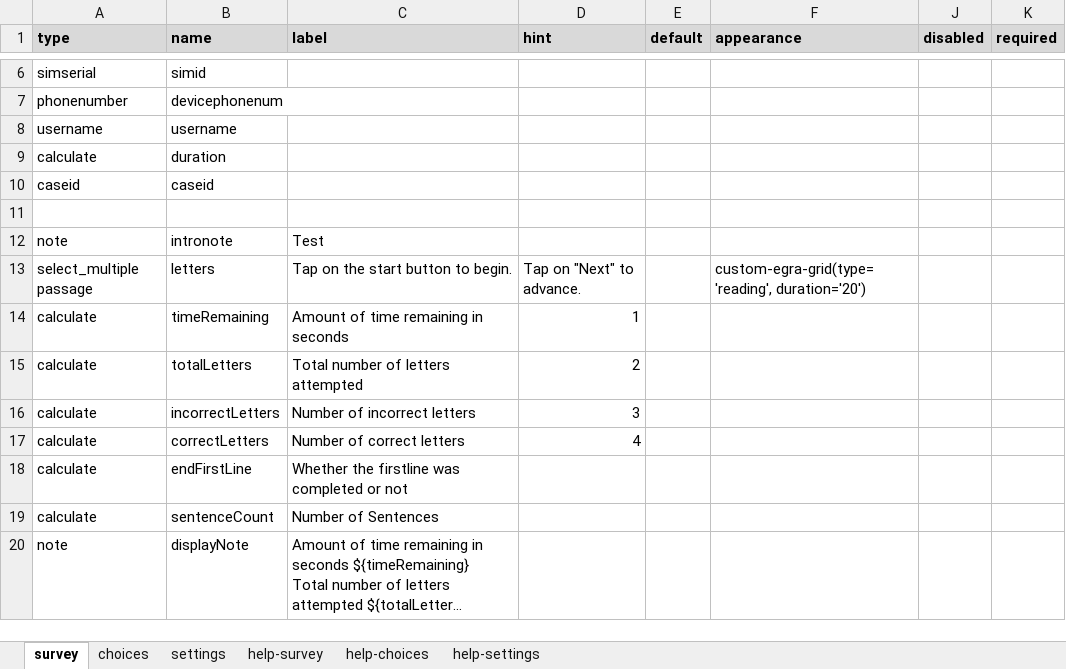
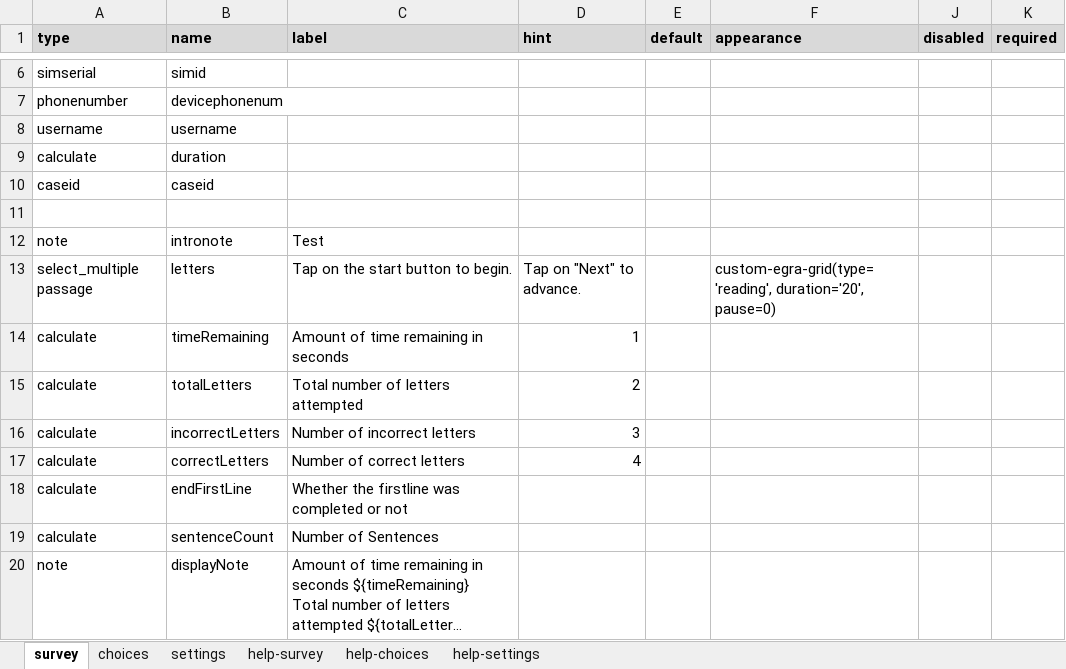
Before and after one commit to surveycto/timed-grid-test, an Excel workbook: source/EGRA grid sample form.xlsx, sheet survey, drawn as a sheet; only a part is shown, gaps mark what is left out; long unchanged cells end in …; values as stored, in another font and other column widths than the file's, no borders; conditional formats not drawn; the diff names each change by its address in the sheet, - before the commit and + after, or states it on an @@ line.

```diff
--- a/source/EGRA grid sample form.xlsx (sheet survey)
+++ b/source/EGRA grid sample form.xlsx (sheet survey)
-F13 (appearance): custom-egra-grid(type='reading', duration='20')
+F13 (appearance): custom-egra-grid(type='reading', duration='20', pause=0)
```
Also changed, not shown: sheet settings, 3 other files.
